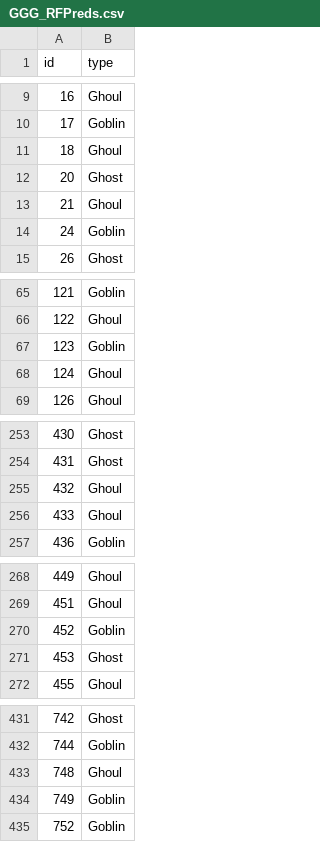
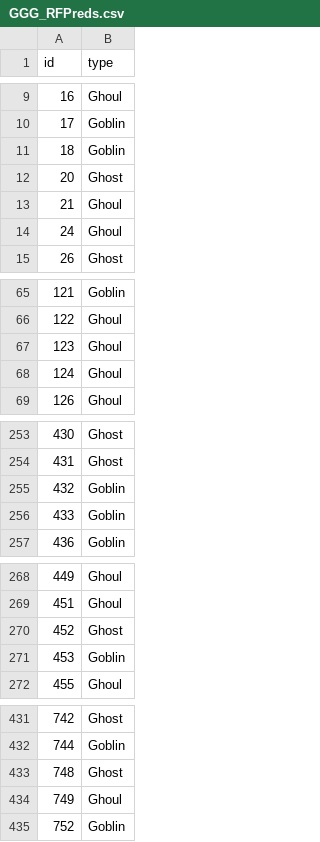
Before and after one commit to 22jacobsmith/GhoulsGoblinsGhosts, a CSV file: GGG_RFPreds.csv, drawn as a sheet; only a part is shown, gaps mark what is left out; the diff covers the shown part only.

```diff
--- a/GGG_RFPreds.csv
+++ b/GGG_RFPreds.csv
@@ -10,6 +10,6 @@ id,type
 17,Goblin
-18,Ghoul
+18,Goblin
 20,Ghost
 21,Ghoul
-24,Goblin
+24,Ghoul
 26,Ghost
@@ -66,3 +66,3 @@ id,type
 122,Ghoul
-123,Goblin
+123,Ghoul
 124,Ghoul
@@ -254,4 +254,4 @@ id,type
 431,Ghost
-432,Ghoul
-433,Ghoul
+432,Goblin
+433,Goblin
 436,Goblin
@@ -269,4 +269,4 @@ id,type
 451,Ghoul
-452,Goblin
-453,Ghost
+452,Ghost
+453,Goblin
 455,Ghoul
@@ -432,4 +432,4 @@ id,type
 744,Goblin
-748,Ghoul
-749,Goblin
+748,Ghost
+749,Ghoul
 752,Goblin
```
Also changed, not shown: 12 edited cells elsewhere in this file, GGG_BoostPreds.csv, 5 other files.
